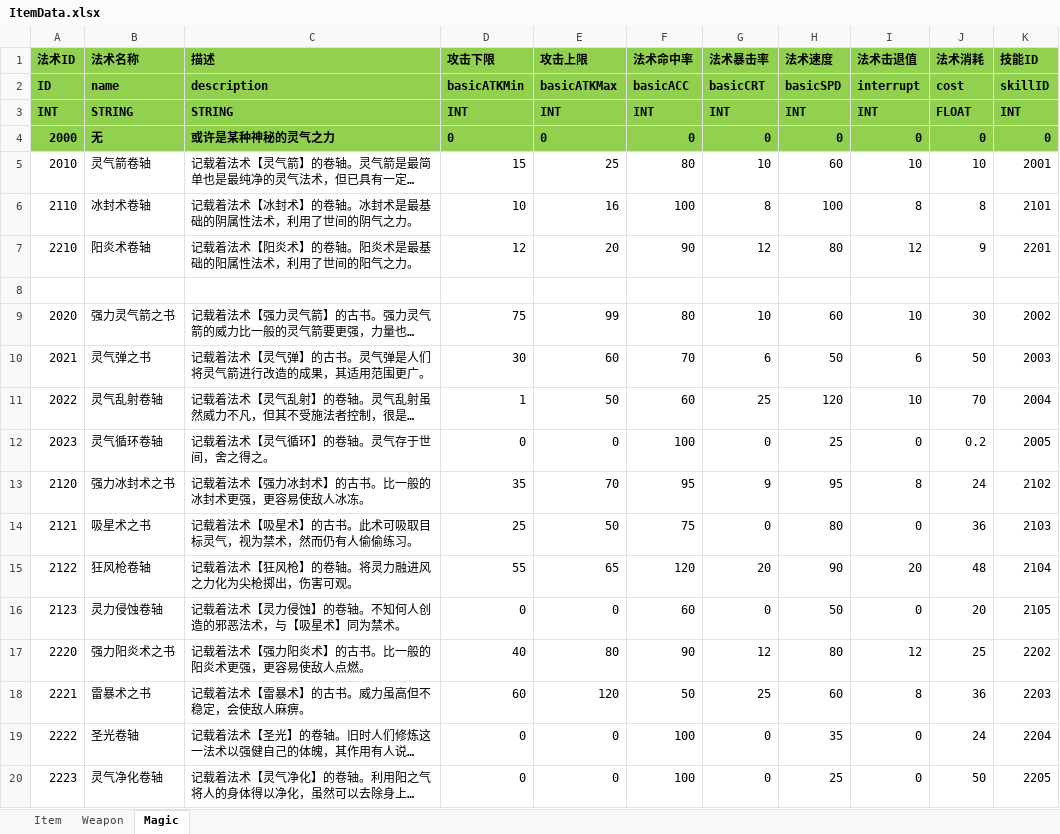
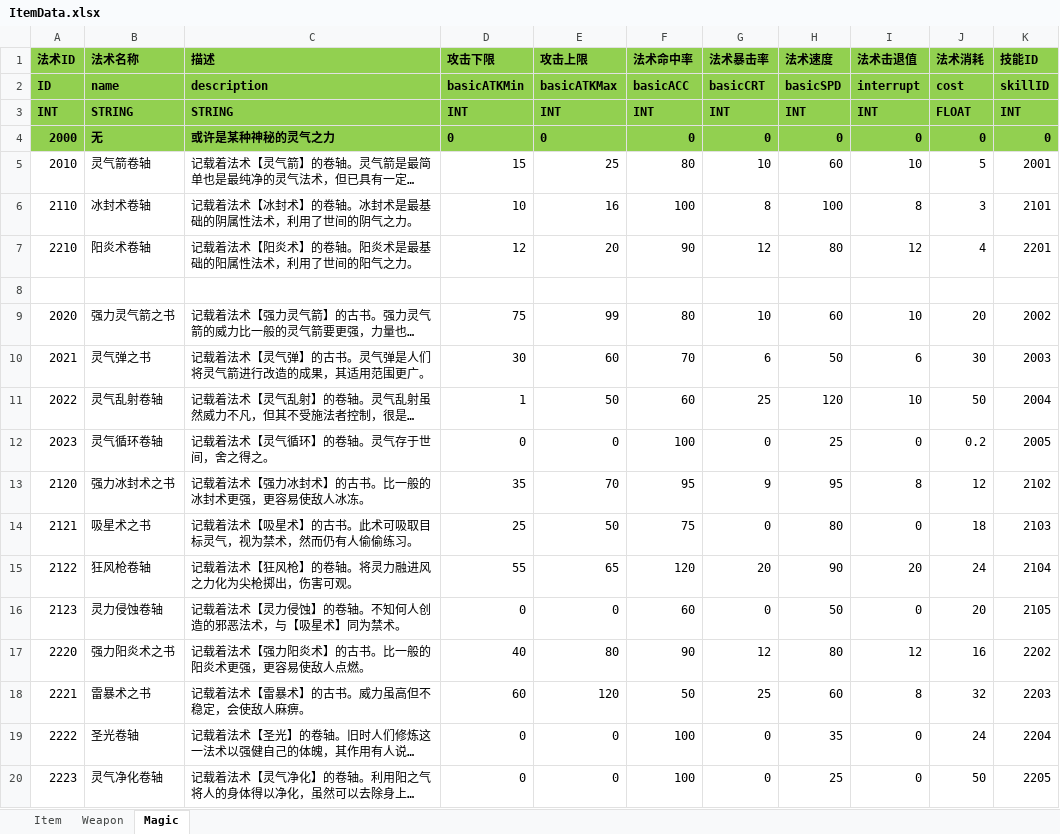
Before and after one commit to huzhangyang/ChineseRoguelikeGame, an Excel workbook: Documents/ExcelData/ItemData.xlsx, sheet Magic, drawn as a sheet; only a part is shown; long unchanged cells end in …; values as stored, in another font and other column widths than the file's, no borders; the diff covers the shown part only; the diff names each change by its address in the sheet, - before the commit and + after, or states it on an @@ line.

Commit message:
Balance the cost and recovery of magic.

```diff
--- a/Documents/ExcelData/ItemData.xlsx (sheet Magic)
+++ b/Documents/ExcelData/ItemData.xlsx (sheet Magic)
-J5 (法术消耗): 10
+J5 (法术消耗): 5
-J6 (法术消耗): 8
+J6 (法术消耗): 3
-J7 (法术消耗): 9
+J7 (法术消耗): 4
-J9 (法术消耗): 30
+J9 (法术消耗): 20
-J10 (法术消耗): 50
+J10 (法术消耗): 30
-J11 (法术消耗): 70
+J11 (法术消耗): 50
-J13 (法术消耗): 24
+J13 (法术消耗): 12
-J14 (法术消耗): 36
+J14 (法术消耗): 18
-J15 (法术消耗): 48
+J15 (法术消耗): 24
-J17 (法术消耗): 25
+J17 (法术消耗): 16
-J18 (法术消耗): 36
+J18 (法术消耗): 32
```
Also changed, not shown: 11 edited cells elsewhere in this sheet, 2 other files.
